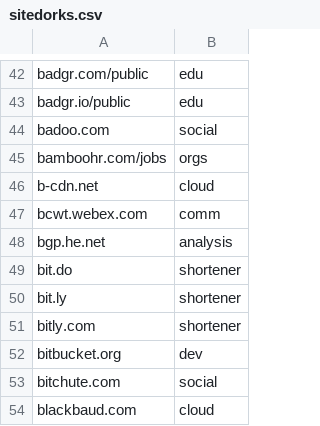
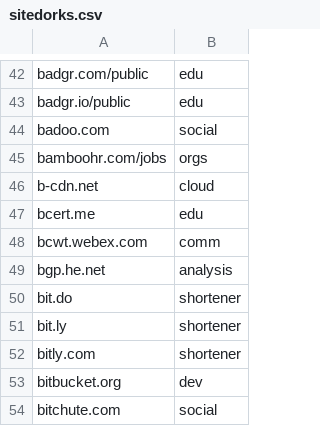
Before and after one commit to Zarcolio/sitedorks, a CSV file: csv/sitedorks.csv, drawn as a sheet; only a part is shown, gaps mark what is left out; the shorter side is filled out with more unchanged rows; the diff names each change by its address in the sheet, - before the commit and + after, or states it on an @@ line.

Commit message:
Update sitedorks.csv

```diff
--- a/csv/sitedorks.csv
+++ b/csv/sitedorks.csv
+row 47: bcert.me | edu
```
